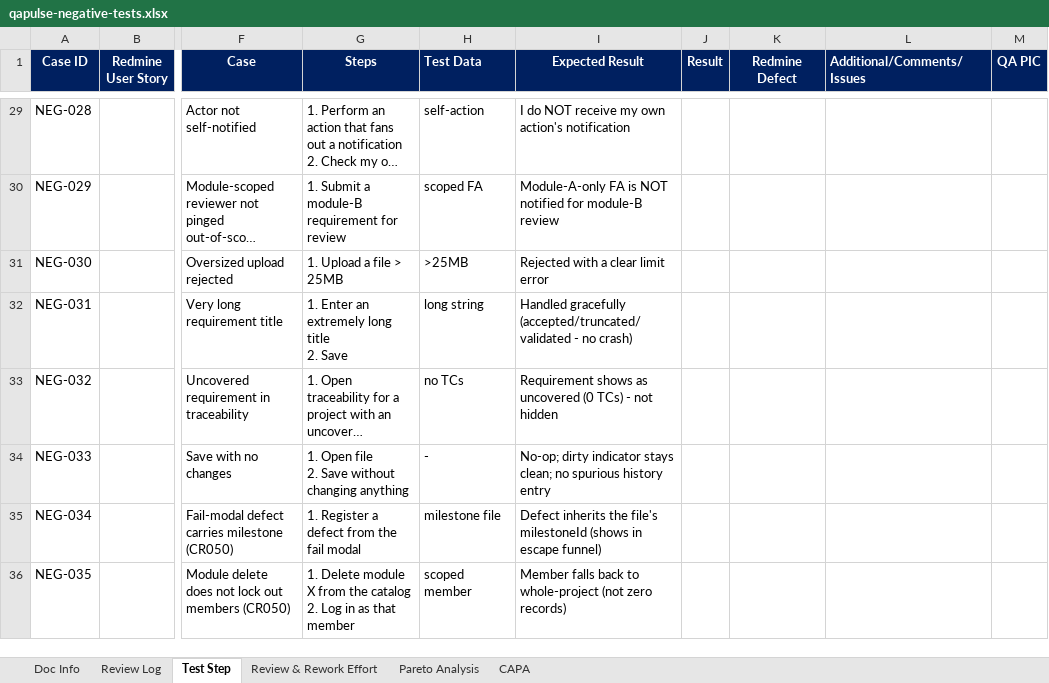
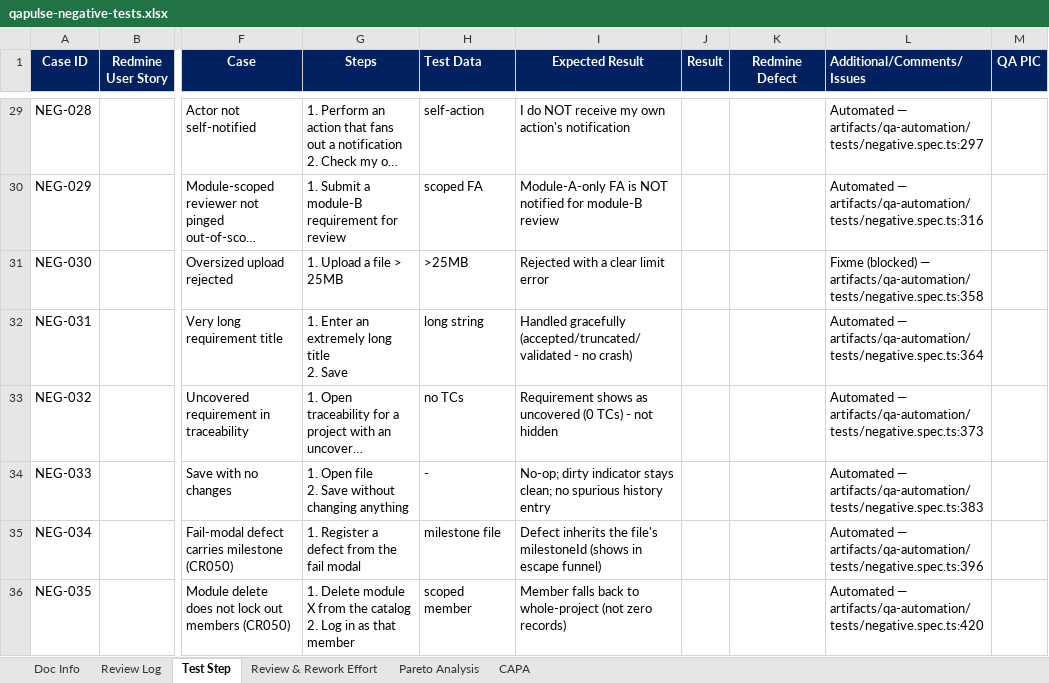
Before and after one commit to syamilsamat/QAPulse, an Excel workbook: docs/test-plans/qapulse-negative-tests.xlsx, sheet Test Step, drawn as a sheet; only a part is shown, gaps mark what is left out; long unchanged cells end in …; values as stored, in another font and other column widths than the file's, no borders; the diff covers the shown part only; the diff names each change by its address in the sheet, - before the commit and + after, or states it on an @@ line.

```diff
--- a/docs/test-plans/qapulse-negative-tests.xlsx (sheet Test Step)
+++ b/docs/test-plans/qapulse-negative-tests.xlsx (sheet Test Step)
-L29 (Additional/Comments/Issues): (empty)
+L29 (Additional/Comments/Issues): Automated — artifacts/qa-automation/tests/negative.spec.ts:297
-L30 (Additional/Comments/Issues): (empty)
+L30 (Additional/Comments/Issues): Automated — artifacts/qa-automation/tests/negative.spec.ts:316
-L31 (Additional/Comments/Issues): (empty)
+L31 (Additional/Comments/Issues): Fixme (blocked) — artifacts/qa-automation/tests/negative.spec.ts:358
-L32 (Additional/Comments/Issues): (empty)
+L32 (Additional/Comments/Issues): Automated — artifacts/qa-automation/tests/negative.spec.ts:364
-L33 (Additional/Comments/Issues): (empty)
+L33 (Additional/Comments/Issues): Automated — artifacts/qa-automation/tests/negative.spec.ts:373
-L34 (Additional/Comments/Issues): (empty)
+L34 (Additional/Comments/Issues): Automated — artifacts/qa-automation/tests/negative.spec.ts:383
-L35 (Additional/Comments/Issues): (empty)
+L35 (Additional/Comments/Issues): Automated — artifacts/qa-automation/tests/negative.spec.ts:396
-L36 (Additional/Comments/Issues): (empty)
+L36 (Additional/Comments/Issues): Automated — artifacts/qa-automation/tests/negative.spec.ts:420
```
Also changed, not shown: 27 edited cells elsewhere in this sheet, charts or pictures, docs/test-plans/qapulse-e2e-tests.xlsx, docs/test-plans/qapulse-functional-tests.xlsx, 17 other files.
